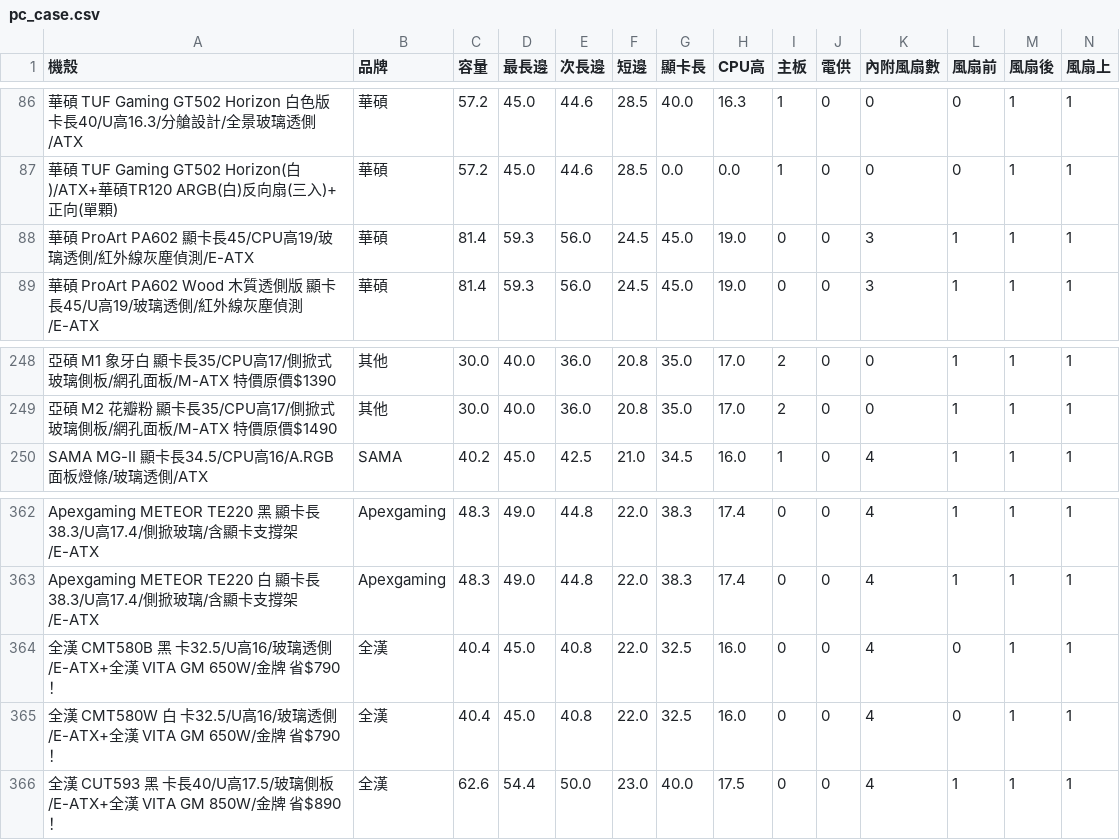
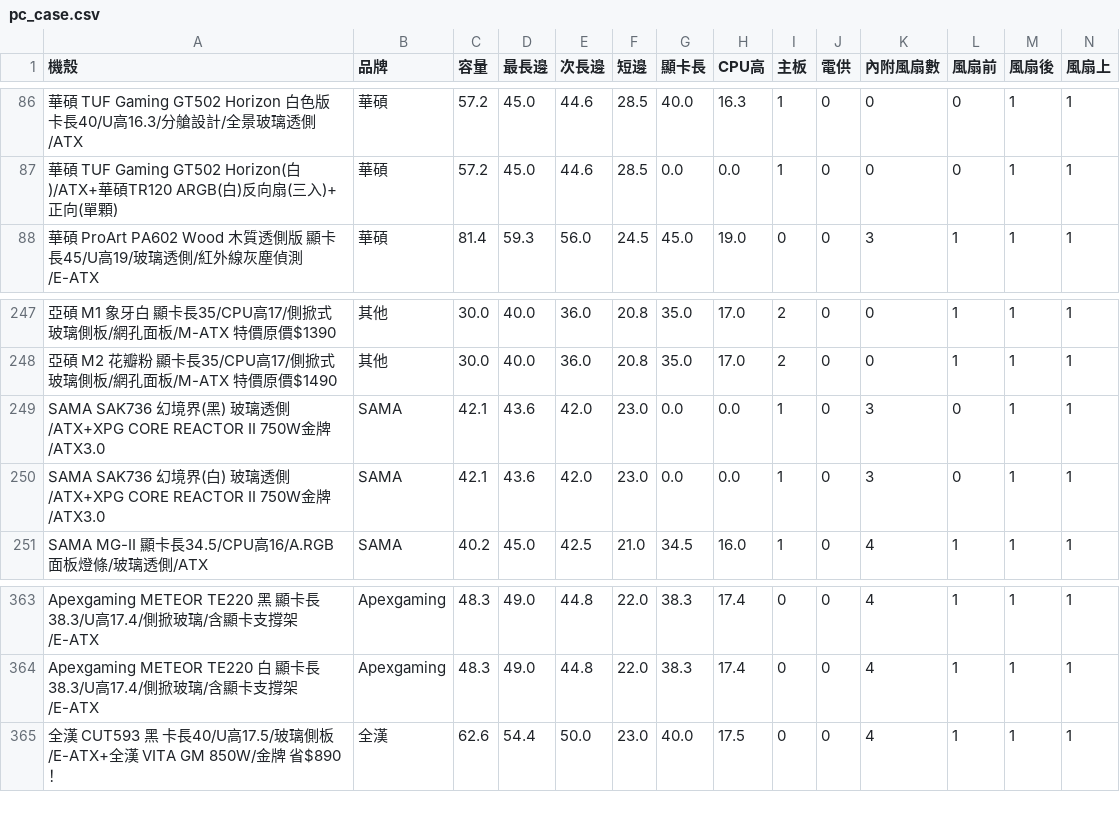
Before and after one commit to douobb/pc_case_data, a CSV file: pc_case.csv, drawn as a sheet; only a part is shown, gaps mark what is left out; removed rows and columns are numbered as before the commit, all else as after; rows hold the shown columns only; the diff names each change by its address in the sheet, - before the commit and + after, or states it on an @@ line.

```diff
--- a/pc_case.csv
+++ b/pc_case.csv
-row 88: 華碩 ProArt PA602 顯卡長45/CPU高19/玻璃透側/紅外線灰塵偵測/E-ATX | 華碩 | 81.4 | 59.3 | 56.0 | 24.5 | 45.0 | 19.0 | 0 | 0 | 3 | 1 | 1 | 1
+row 249: SAMA SAK736 幻境界(黑) 玻璃透側/ATX+XPG CORE REACTOR II 750W金牌/ATX3.0 | SAMA | 42.1 | 43.6 | 42.0 | 23.0 | 0.0 | 0.0 | 1 | 0 | 3 | 0 | 1 | 1
+row 250: SAMA SAK736 幻境界(白) 玻璃透側/ATX+XPG CORE REACTOR II 750W金牌/ATX3.0 | SAMA | 42.1 | 43.6 | 42.0 | 23.0 | 0.0 | 0.0 | 1 | 0 | 3 | 0 | 1 | 1
-row 364: 全漢 CMT580B 黑 卡32.5/U高16/玻璃透側/E-ATX+全漢 VITA GM 650W/金牌 省$790！ | 全漢 | 40.4 | 45.0 | 40.8 | 22.0 | 32.5 | 16.0 | 0 | 0 | 4 | 0 | 1 | 1
-row 365: 全漢 CMT580W 白 卡32.5/U高16/玻璃透側/E-ATX+全漢 VITA GM 650W/金牌 省$790！ | 全漢 | 40.4 | 45.0 | 40.8 | 22.0 | 32.5 | 16.0 | 0 | 0 | 4 | 0 | 1 | 1
```
Also changed, not shown: 1 other file.
